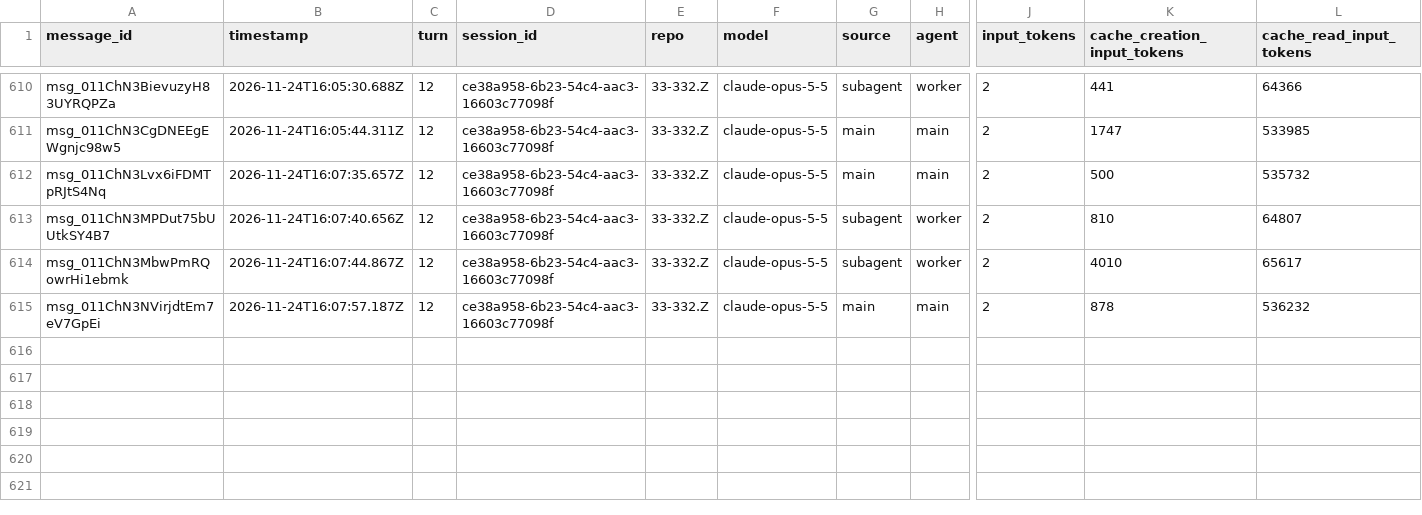
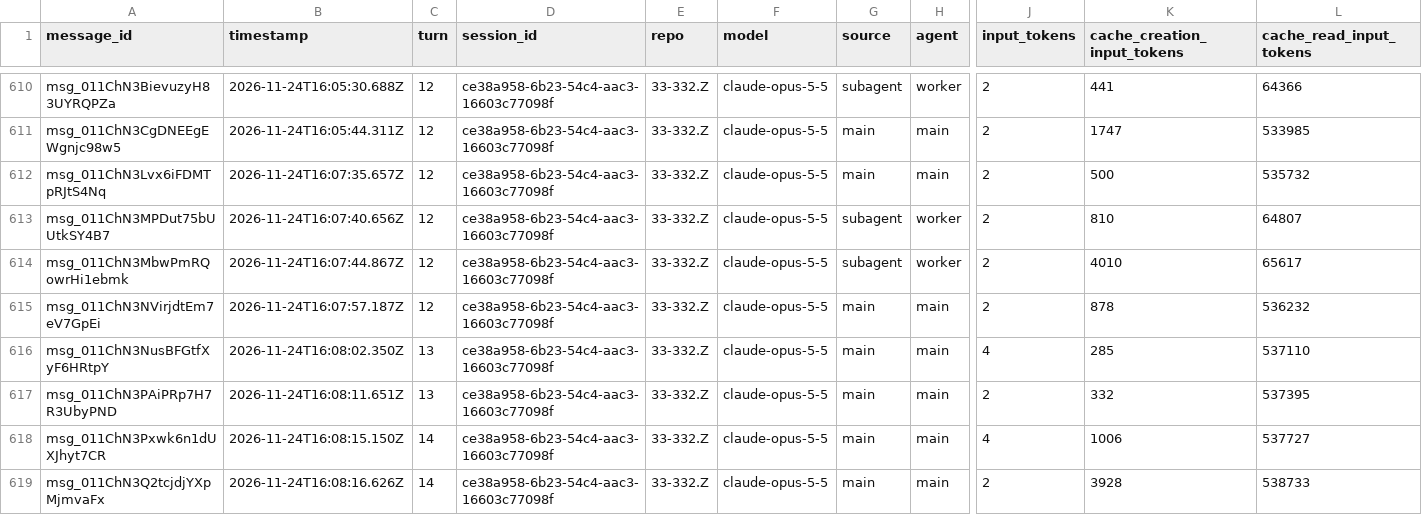
Before and after one commit to rhope-ops/33-332.Z, a CSV file: sessions/ce38a958-6b23-54c4-aac3-16603c77098f.csv, drawn as a sheet; only a part is shown, gaps mark what is left out; rows hold the shown columns only; the diff names each change by its address in the sheet, - before the commit and + after, or states it on an @@ line.

```diff
--- a/sessions/ce38a958-6b23-54c4-aac3-16603c77098f.csv
+++ b/sessions/ce38a958-6b23-54c4-aac3-16603c77098f.csv
+row 616: msg_011ChN3NusBFGtfXyF6HRtpY | 2026-11-24T16:08:02.350Z | 13 | ce38a958-6b23-54c4-aac3-16603c77098f | 33-332.Z | claude-opus-5-5 | main | main | 4 | 285 | 537110
+row 617: msg_011ChN3PAiPRp7H7R3UbyPND | 2026-11-24T16:08:11.651Z | 13 | ce38a958-6b23-54c4-aac3-16603c77098f | 33-332.Z | claude-opus-5-5 | main | main | 2 | 332 | 537395
+row 618: msg_011ChN3Pxwk6n1dUXJhyt7CR | 2026-11-24T16:08:15.150Z | 14 | ce38a958-6b23-54c4-aac3-16603c77098f | 33-332.Z | claude-opus-5-5 | main | main | 4 | 1006 | 537727
+row 619: msg_011ChN3Q2tcjdjYXpMjmvaFx | 2026-11-24T16:08:16.626Z | 14 | ce38a958-6b23-54c4-aac3-16603c77098f | 33-332.Z | claude-opus-5-5 | main | main | 2 | 3928 | 538733
```
